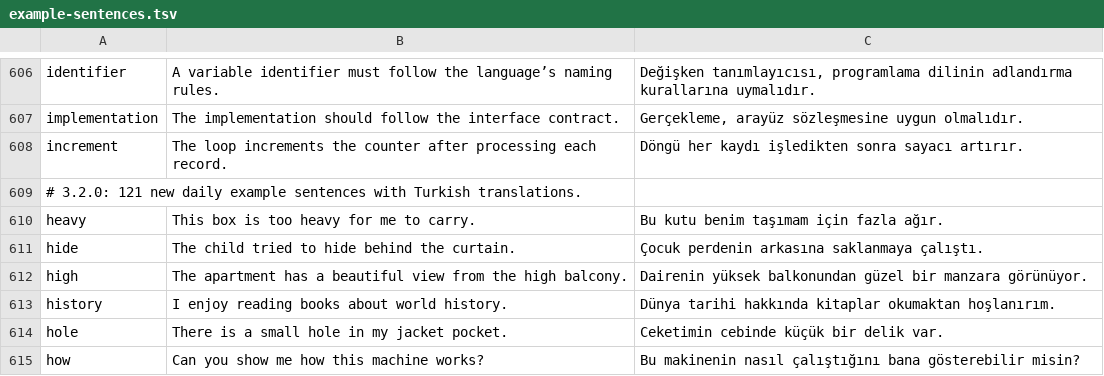
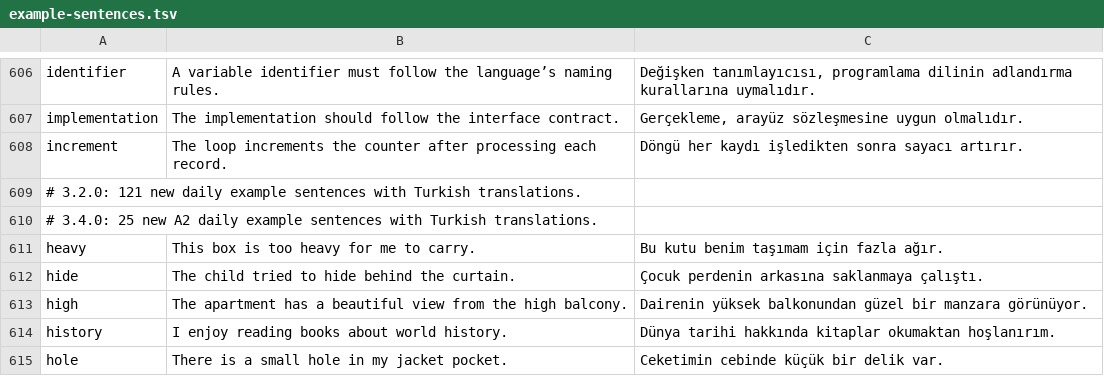
Before and after one commit to guvencetin01/WordReminder, a TSV file: src/main/resources/com/wordreminder/data/example-sentences.tsv, drawn as a sheet; only a part is shown, gaps mark what is left out; the shorter side is filled out with more unchanged rows; the diff covers the shown part only.

Commit message:
Add 25 A2 example sentences and Turkish translations

```diff
--- a/src/main/resources/com/wordreminder/data/example-sentences.tsv
+++ b/src/main/resources/com/wordreminder/data/example-sentences.tsv
@@ -609,2 +609,3 @@ increment|The loop increments the counter after processing each record.|Döngü
 # 3.2.0: 121 new daily example sentences with Turkish translations.
+# 3.4.0: 25 new A2 daily example sentences with Turkish translations.
 heavy|This box is too heavy for me to carry.|Bu kutu benim taşımam için fazla ağır.
```
Also changed, not shown: 25 added rows elsewhere in this file.
